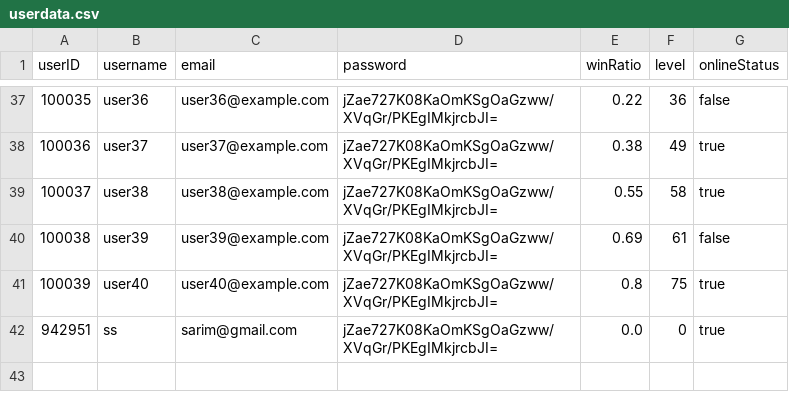
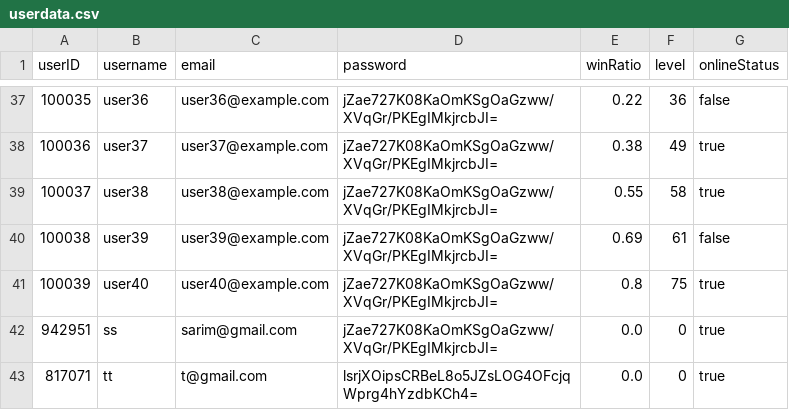
Before and after one commit to SarimEkram/Multiplayer-Board-platform, a CSV file: userdata.csv, drawn as a sheet; only a part is shown, gaps mark what is left out.

```diff
--- a/userdata.csv
+++ b/userdata.csv
@@ -42 +42,2 @@ userID,username,email,password,winRatio,level,onlineStatus
 942951,ss,sarim@gmail.com,jZae727K08KaOmKSgOaGzww/XVqGr/PKEgIMkjrcbJI=,0.0,0,true
+817071,tt,t@gmail.com,lsrjXOipsCRBeL8o5JZsLOG4OFcjqWprg4hYzdbKCh4=,0.0,0,true
```
Also changed, not shown: playerdata.csv, 3 other files.
